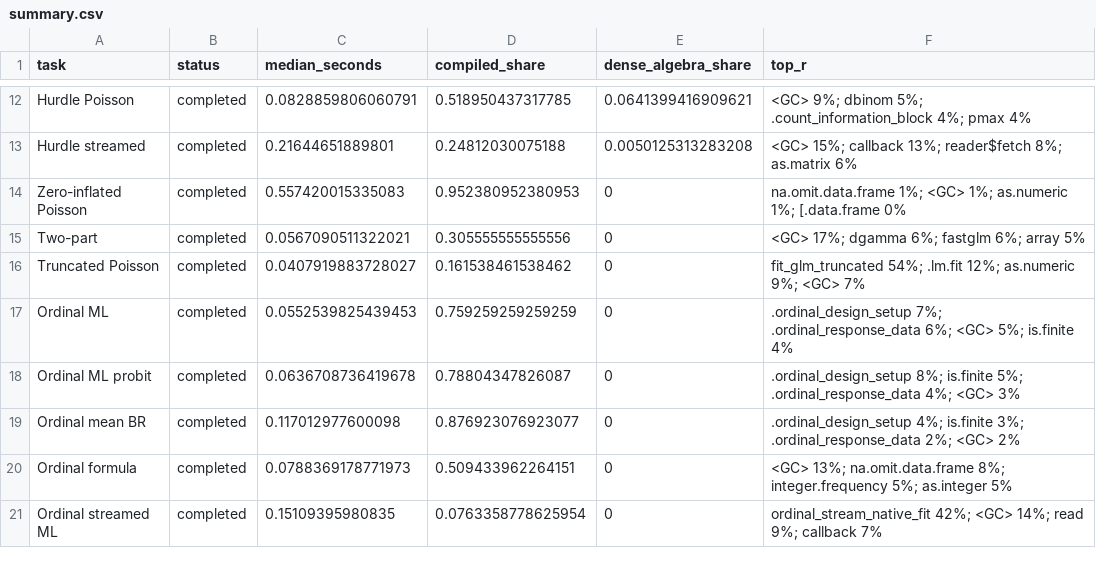
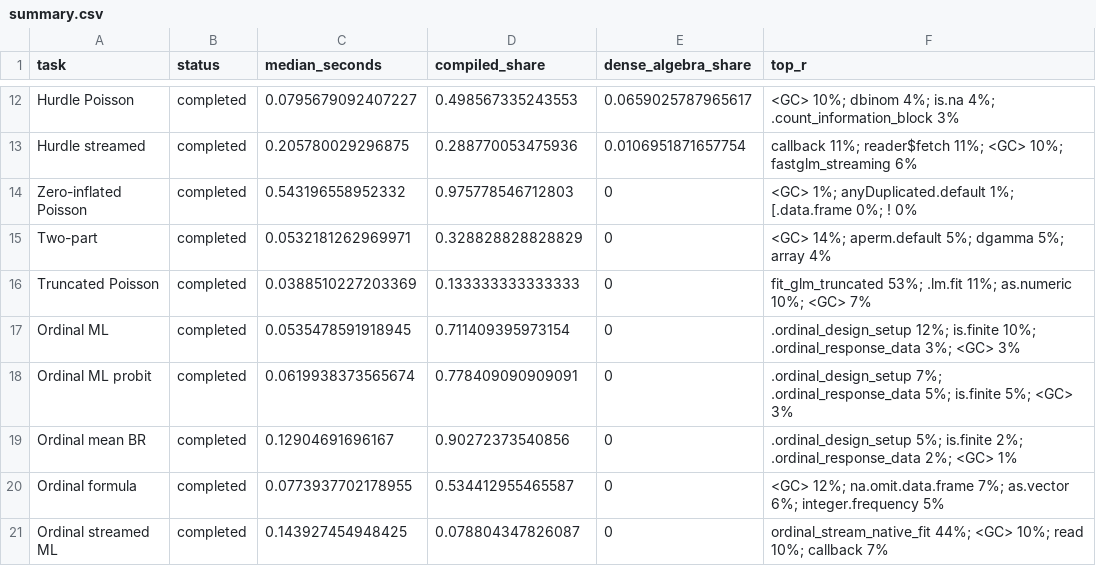
Before and after one commit to jaredhuling/fastglm, a CSV file: benchmarks/model-profile/summary.csv, drawn as a sheet; only a part is shown, gaps mark what is left out; the diff covers the shown part only.

```diff
--- a/benchmarks/model-profile/summary.csv
+++ b/benchmarks/model-profile/summary.csv
@@ -12,10 +12,10 @@
-"Hurdle Poisson","completed",0.0828859806060791,0.518950437317785,0.0641399416909621,"<GC> 9%; dbinom 5%; .count_information_block 4%; pmax 4%"
-"Hurdle streamed","completed",0.21644651889801,0.24812030075188,0.0050125313283208,"<GC> 15%; callback 13%; reader$fetch 8%; as.matrix 6%"
-"Zero-inflated Poisson","completed",0.557420015335083,0.952380952380953,0,"na.omit.data.frame 1%; <GC> 1%; as.numeric 1%; [.data.frame 0%"
-"Two-part","completed",0.0567090511322021,0.305555555555556,0,"<GC> 17%; dgamma 6%; fastglm 6%; array 5%"
-"Truncated Poisson","completed",0.0407919883728027,0.161538461538462,0,"fit_glm_truncated 54%; .lm.fit 12%; as.numeric 9%; <GC> 7%"
-"Ordinal ML","completed",0.0552539825439453,0.759259259259259,0,".ordinal_design_setup 7%; .ordinal_response_data 6%; <GC> 5%; is.finite 4%"
-"Ordinal ML probit","completed",0.0636708736419678,0.78804347826087,0,".ordinal_design_setup 8%; is.finite 5%; .ordinal_response_data 4%; <GC> 3%"
-"Ordinal mean BR","completed",0.117012977600098,0.876923076923077,0,".ordinal_design_setup 4%; is.finite 3%; .ordinal_response_data 2%; <GC> 2%"
-"Ordinal formula","completed",0.0788369178771973,0.509433962264151,0,"<GC> 13%; na.omit.data.frame 8%; integer.frequency 5%; as.integer 5%"
-"Ordinal streamed ML","completed",0.15109395980835,0.0763358778625954,0,"ordinal_stream_native_fit 42%; <GC> 14%; read 9%; callback 7%"
+"Hurdle Poisson","completed",0.0795679092407227,0.498567335243553,0.0659025787965617,"<GC> 10%; dbinom 4%; is.na 4%; .count_information_block 3%"
+"Hurdle streamed","completed",0.205780029296875,0.288770053475936,0.0106951871657754,"callback 11%; reader$fetch 11%; <GC> 10%; fastglm_streaming 6%"
+"Zero-inflated Poisson","completed",0.543196558952332,0.975778546712803,0,"<GC> 1%; anyDuplicated.default 1%; [.data.frame 0%; ! 0%"
+"Two-part","completed",0.0532181262969971,0.328828828828829,0,"<GC> 14%; aperm.default 5%; dgamma 5%; array 4%"
+"Truncated Poisson","completed",0.0388510227203369,0.133333333333333,0,"fit_glm_truncated 53%; .lm.fit 11%; as.numeric 10%; <GC> 7%"
+"Ordinal ML","completed",0.0535478591918945,0.711409395973154,0,".ordinal_design_setup 12%; is.finite 10%; .ordinal_response_data 3%; <GC> 3%"
+"Ordinal ML probit","completed",0.0619938373565674,0.778409090909091,0,".ordinal_design_setup 7%; .ordinal_response_data 5%; is.finite 5%; <GC> 3%"
+"Ordinal mean BR","completed",0.12904691696167,0.90272373540856,0,".ordinal_design_setup 5%; is.finite 2%; .ordinal_response_data 2%; <GC> 1%"
+"Ordinal formula","completed",0.0773937702178955,0.534412955465587,0,"<GC> 12%; na.omit.data.frame 7%; as.vector 6%; integer.frequency 5%"
+"Ordinal streamed ML","completed",0.143927454948425,0.078804347826087,0,"ordinal_stream_native_fit 44%; <GC> 10%; read 10%; callback 7%"
```
Also changed, not shown: 70 edited cells elsewhere in this file, benchmarks/ordinal-comparison/internal-summary.csv, benchmarks/ordinal-comparison/metadata.csv, 52 other files.
